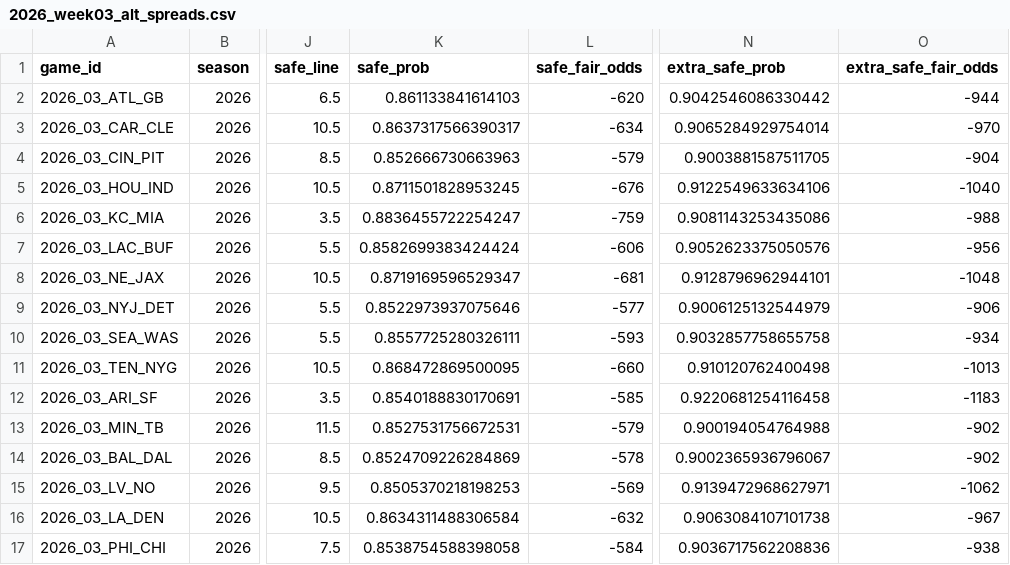
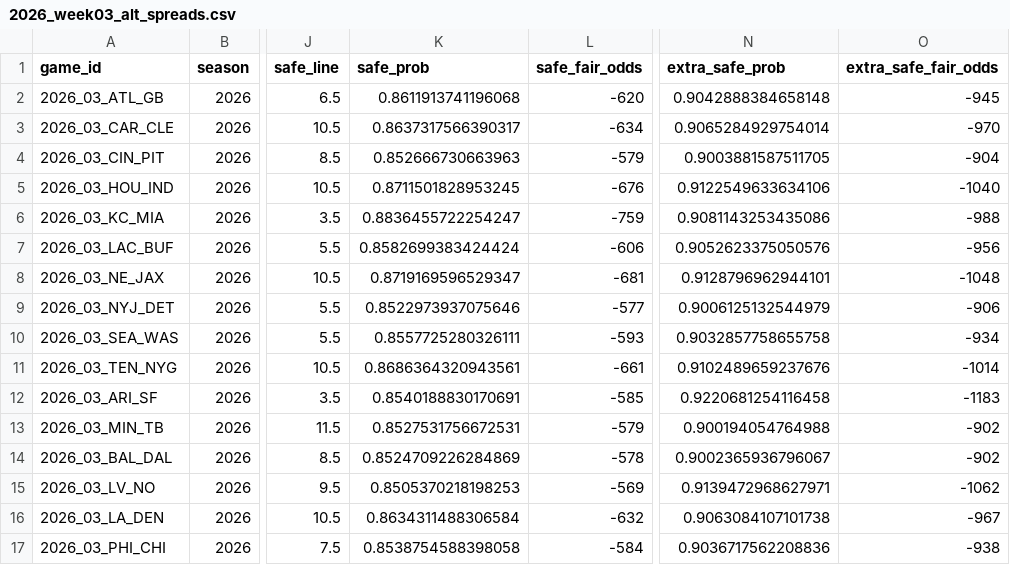
Before and after one commit to elanmuniz/NFL-predictor-site, a CSV file: data/2026_week03_alt_spreads.csv, drawn as a sheet; only a part is shown, gaps mark what is left out; the diff names each change by its address in the sheet, - before the commit and + after, or states it on an @@ line.

```diff
--- a/data/2026_week03_alt_spreads.csv
+++ b/data/2026_week03_alt_spreads.csv
-K2 (safe_prob): 0.861133841614103
+K2 (safe_prob): 0.8611913741196068
-N2 (extra_safe_prob): 0.9042546086330442
+N2 (extra_safe_prob): 0.9042888384658148
-O2 (extra_safe_fair_odds): -944
+O2 (extra_safe_fair_odds): -945
-K11 (safe_prob): 0.868472869500095
+K11 (safe_prob): 0.8686364320943561
-L11 (safe_fair_odds): -660
+L11 (safe_fair_odds): -661
-N11 (extra_safe_prob): 0.910120762400498
+N11 (extra_safe_prob): 0.9102489659237676
-O11 (extra_safe_fair_odds): -1013
+O11 (extra_safe_fair_odds): -1014
```
Also changed, not shown: data/2026_week03.csv, data/2026_week03_fantasy.csv, 8 other files.
